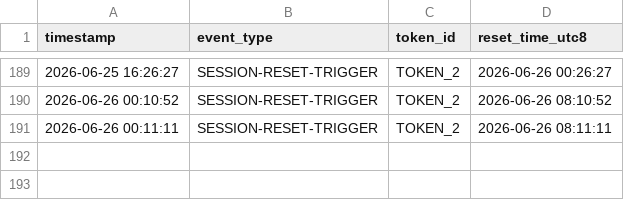
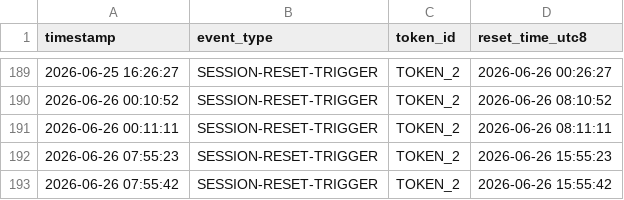
Before and after one commit to jack-zihan/claude-daily-check-in, a CSV file: logs/202606-session-log.csv, drawn as a sheet; only a part is shown, gaps mark what is left out; the diff names each change by its address in the sheet, - before the commit and + after, or states it on an @@ line.

```diff
--- a/logs/202606-session-log.csv
+++ b/logs/202606-session-log.csv
+row 192: 2026-06-26 07:55:23 | SESSION-RESET-TRIGGER | TOKEN_2 | 2026-06-26 15:55:23
+row 193: 2026-06-26 07:55:42 | SESSION-RESET-TRIGGER | TOKEN_2 | 2026-06-26 15:55:42
```
